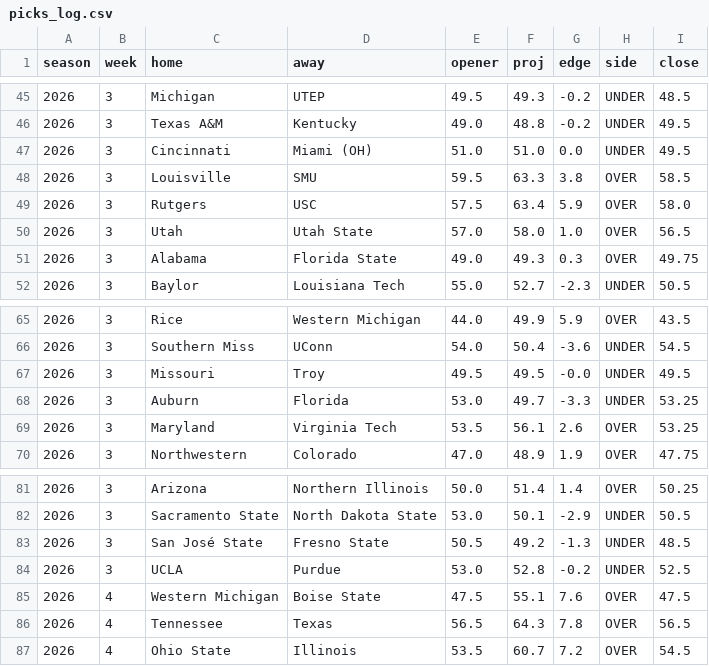
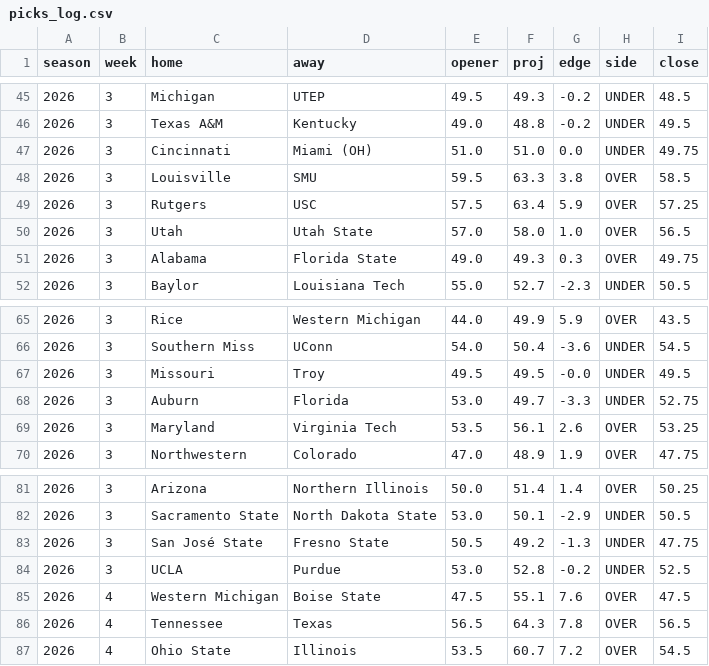
Before and after one commit to aberni03/ncaaf-totals-edge, a CSV file: out/picks_log.csv, drawn as a sheet; only a part is shown, gaps mark what is left out.

```diff
--- a/out/picks_log.csv
+++ b/out/picks_log.csv
@@ -46,5 +46,5 @@ season,week,home,away,opener,proj,edge,side,close
 2026,3,Texas A&M,Kentucky,49.0,48.8,-0.2,UNDER,49.5
-2026,3,Cincinnati,Miami (OH),51.0,51.0,0.0,UNDER,49.5
+2026,3,Cincinnati,Miami (OH),51.0,51.0,0.0,UNDER,49.75
 2026,3,Louisville,SMU,59.5,63.3,3.8,OVER,58.5
-2026,3,Rutgers,USC,57.5,63.4,5.9,OVER,58.0
+2026,3,Rutgers,USC,57.5,63.4,5.9,OVER,57.25
 2026,3,Utah,Utah State,57.0,58.0,1.0,OVER,56.5
@@ -67,3 +67,3 @@ season,week,home,away,opener,proj,edge,side,close
 2026,3,Missouri,Troy,49.5,49.5,-0.0,UNDER,49.5
-2026,3,Auburn,Florida,53.0,49.7,-3.3,UNDER,53.25
+2026,3,Auburn,Florida,53.0,49.7,-3.3,UNDER,52.75
 2026,3,Maryland,Virginia Tech,53.5,56.1,2.6,OVER,53.25
@@ -82,3 +82,3 @@ season,week,home,away,opener,proj,edge,side,close
 2026,3,Sacramento State,North Dakota State,53.0,50.1,-2.9,UNDER,50.5
-2026,3,San José State,Fresno State,50.5,49.2,-1.3,UNDER,48.5
+2026,3,San José State,Fresno State,50.5,49.2,-1.3,UNDER,47.75
 2026,3,UCLA,Purdue,53.0,52.8,-0.2,UNDER,52.5
```
Also changed, not shown: out/odds_snapshots.csv, out/slate.csv, 3 other files.
